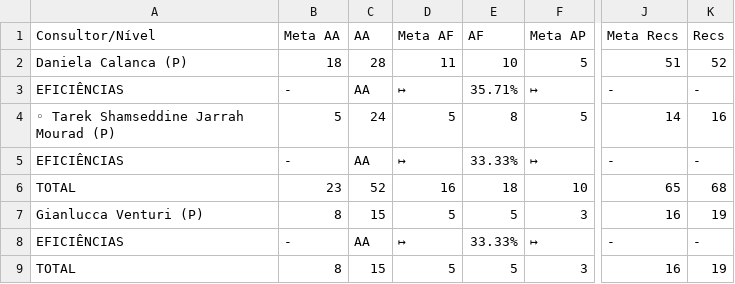
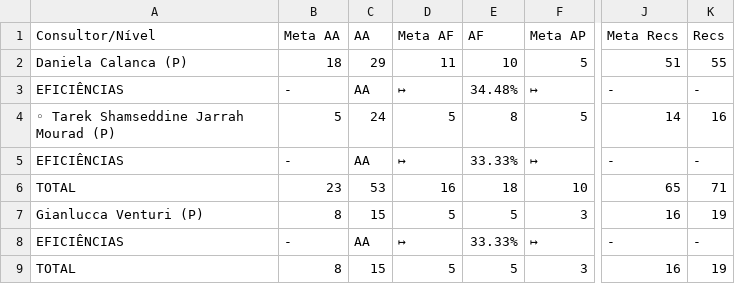
Before and after one commit to officew1goiania/gestaoavista2, a CSV file: dados_semana.csv, drawn as a sheet; only a part is shown, gaps mark what is left out; the diff names each change by its address in the sheet, - before the commit and + after, or states it on an @@ line.

```diff
--- a/dados_semana.csv
+++ b/dados_semana.csv
-C2 (AA): 28
+C2 (AA): 29
-K2 (Recs): 52
+K2 (Recs): 55
-E3 (AF): 35.71%
+E3 (AF): 34.48%
-C6 (AA): 52
+C6 (AA): 53
-K6 (Recs): 68
+K6 (Recs): 71
```
Also changed, not shown: dados_extraidos.csv, ranking_muapd.csv, 1 other file.
